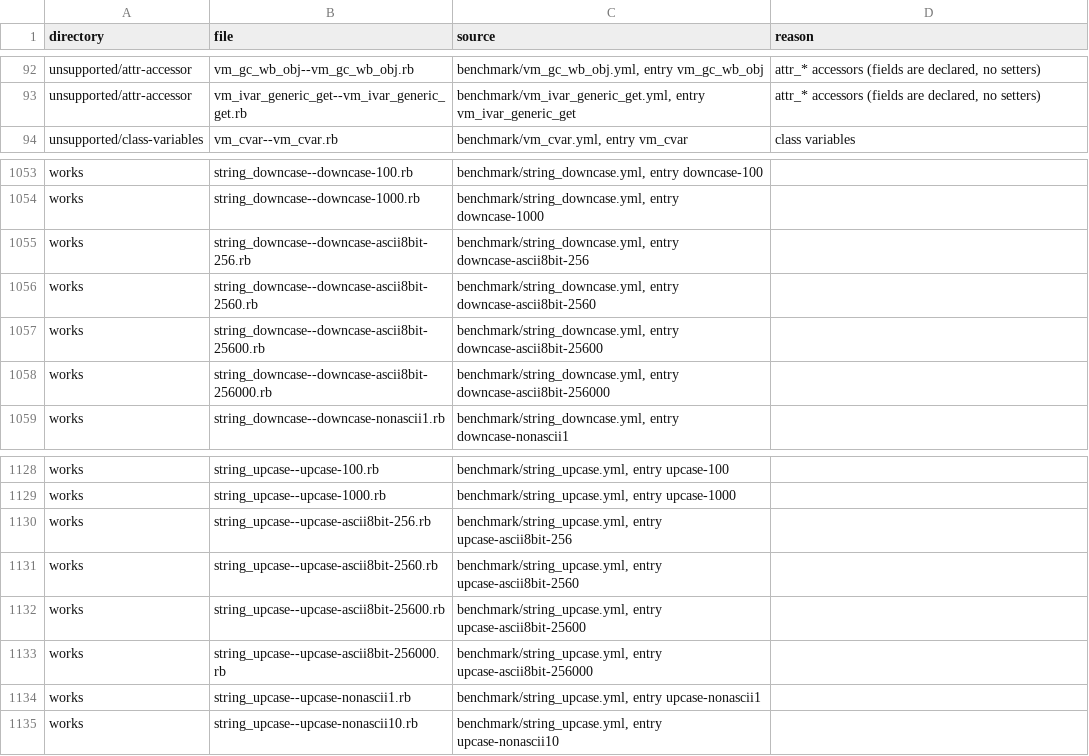
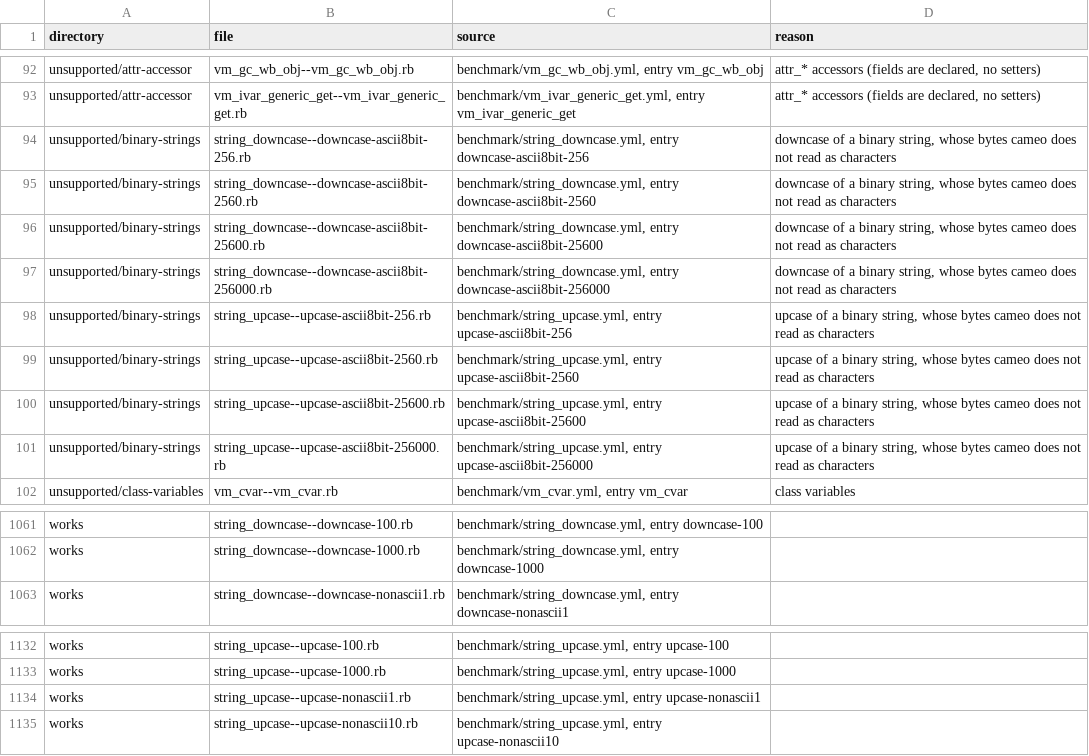
Before and after one commit to cameo-lang/cameo, a TSV file: benchmarks/ruby/MANIFEST.tsv, drawn as a sheet; only a part is shown, gaps mark what is left out.

```diff
--- a/benchmarks/ruby/MANIFEST.tsv
+++ b/benchmarks/ruby/MANIFEST.tsv
@@ -93,2 +93,10 @@ unsupported/attr-accessor	vm_gc_wb_obj--vm_gc_wb_obj.rb	benchmark/vm_gc_wb_obj.y
 unsupported/attr-accessor	vm_ivar_generic_get--vm_ivar_generic_get.rb	benchmark/vm_ivar_generic_get.yml, entry vm_ivar_generic_get	attr_* accessors (fields are declared, no setters)
+unsupported/binary-strings	string_downcase--downcase-ascii8bit-256.rb	benchmark/string_downcase.yml, entry downcase-ascii8bit-256	downcase of a binary string, whose bytes cameo does not read as characters
+unsupported/binary-strings	string_downcase--downcase-ascii8bit-2560.rb	benchmark/string_downcase.yml, entry downcase-ascii8bit-2560	downcase of a binary string, whose bytes cameo does not read as characters
+unsupported/binary-strings	string_downcase--downcase-ascii8bit-25600.rb	benchmark/string_downcase.yml, entry downcase-ascii8bit-25600	downcase of a binary string, whose bytes cameo does not read as characters
+unsupported/binary-strings	string_downcase--downcase-ascii8bit-256000.rb	benchmark/string_downcase.yml, entry downcase-ascii8bit-256000	downcase of a binary string, whose bytes cameo does not read as characters
+unsupported/binary-strings	string_upcase--upcase-ascii8bit-256.rb	benchmark/string_upcase.yml, entry upcase-ascii8bit-256	upcase of a binary string, whose bytes cameo does not read as characters
+unsupported/binary-strings	string_upcase--upcase-ascii8bit-2560.rb	benchmark/string_upcase.yml, entry upcase-ascii8bit-2560	upcase of a binary string, whose bytes cameo does not read as characters
+unsupported/binary-strings	string_upcase--upcase-ascii8bit-25600.rb	benchmark/string_upcase.yml, entry upcase-ascii8bit-25600	upcase of a binary string, whose bytes cameo does not read as characters
+unsupported/binary-strings	string_upcase--upcase-ascii8bit-256000.rb	benchmark/string_upcase.yml, entry upcase-ascii8bit-256000	upcase of a binary string, whose bytes cameo does not read as characters
 unsupported/class-variables	vm_cvar--vm_cvar.rb	benchmark/vm_cvar.yml, entry vm_cvar	class variables
@@ -1054,6 +1062,2 @@ works	string_downcase--downcase-100.rb	benchmark/string_downcase.yml, entry down
 works	string_downcase--downcase-1000.rb	benchmark/string_downcase.yml, entry downcase-1000	
-works	string_downcase--downcase-ascii8bit-256.rb	benchmark/string_downcase.yml, entry downcase-ascii8bit-256	
-works	string_downcase--downcase-ascii8bit-2560.rb	benchmark/string_downcase.yml, entry downcase-ascii8bit-2560	
-works	string_downcase--downcase-ascii8bit-25600.rb	benchmark/string_downcase.yml, entry downcase-ascii8bit-25600	
-works	string_downcase--downcase-ascii8bit-256000.rb	benchmark/string_downcase.yml, entry downcase-ascii8bit-256000	
 works	string_downcase--downcase-nonascii1.rb	benchmark/string_downcase.yml, entry downcase-nonascii1	
@@ -1129,6 +1133,2 @@ works	string_upcase--upcase-100.rb	benchmark/string_upcase.yml, entry upcase-100
 works	string_upcase--upcase-1000.rb	benchmark/string_upcase.yml, entry upcase-1000	
-works	string_upcase--upcase-ascii8bit-256.rb	benchmark/string_upcase.yml, entry upcase-ascii8bit-256	
-works	string_upcase--upcase-ascii8bit-2560.rb	benchmark/string_upcase.yml, entry upcase-ascii8bit-2560	
-works	string_upcase--upcase-ascii8bit-25600.rb	benchmark/string_upcase.yml, entry upcase-ascii8bit-25600	
-works	string_upcase--upcase-ascii8bit-256000.rb	benchmark/string_upcase.yml, entry upcase-ascii8bit-256000	
 works	string_upcase--upcase-nonascii1.rb	benchmark/string_upcase.yml, entry upcase-nonascii1	
```
Also changed, not shown: 22 other files.
